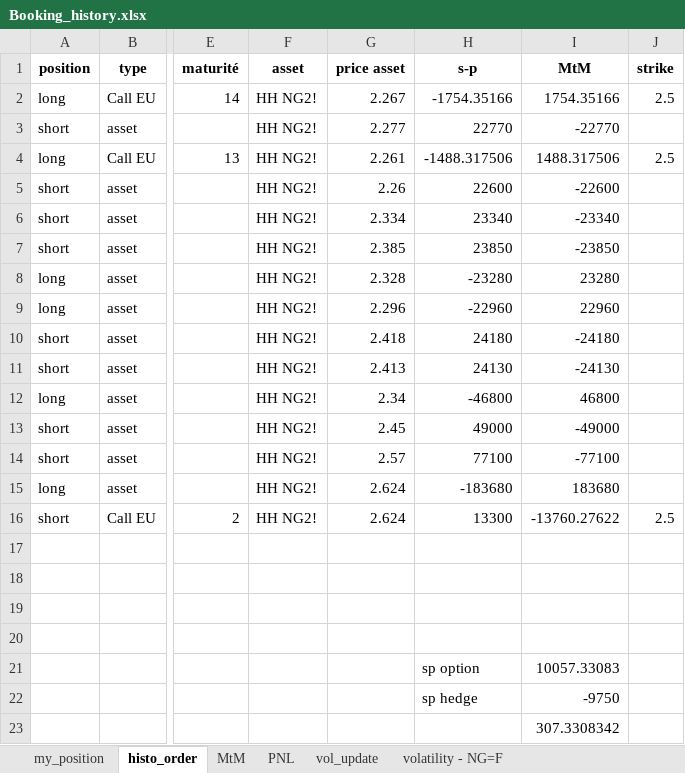
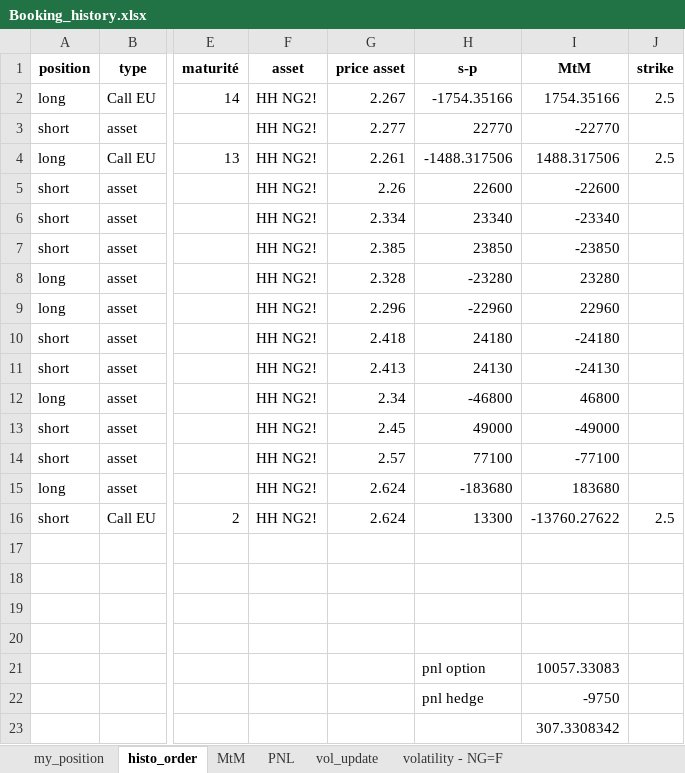
Before and after one commit to HugzGJ9/Quantitative_Finance, an Excel workbook: Booking/Booking_history.xlsx, sheet histo_order, drawn as a sheet; only a part is shown, gaps mark what is left out; values as stored, in another font and other column widths than the file's, no borders; the diff names each change by its address in the sheet, - before the commit and + after, or states it on an @@ line.

```diff
--- a/Booking/Booking_history.xlsx (sheet histo_order)
+++ b/Booking/Booking_history.xlsx (sheet histo_order)
-H21 (s-p): sp option
+H21 (s-p): pnl option
-H22 (s-p): sp hedge
+H22 (s-p): pnl hedge
```
Also changed, not shown: Booking/GasCall.xlsx, 12 other files.
